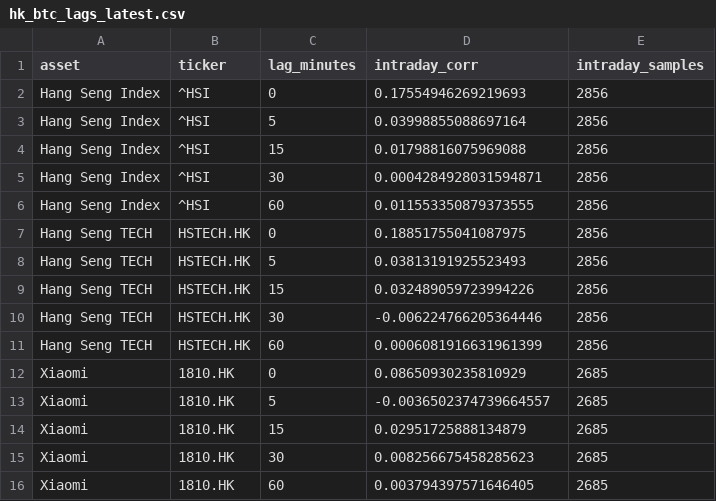
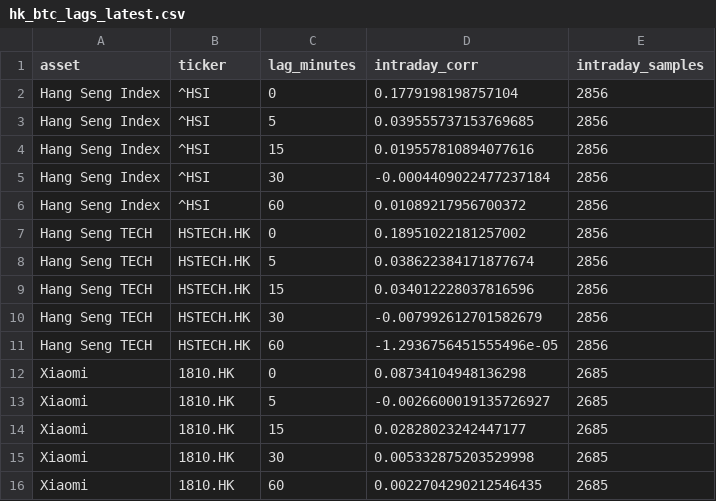
Before and after one commit to Patoinks/Test, a CSV file: data/hk_btc_lags_latest.csv, drawn as a sheet.

```diff
--- a/data/hk_btc_lags_latest.csv
+++ b/data/hk_btc_lags_latest.csv
@@ -1,16 +1,16 @@
 asset,ticker,lag_minutes,intraday_corr,intraday_samples
-Hang Seng Index,^HSI,0,0.17554946269219693,2856
-Hang Seng Index,^HSI,5,0.03998855088697164,2856
-Hang Seng Index,^HSI,15,0.01798816075969088,2856
-Hang Seng Index,^HSI,30,0.0004284928031594871,2856
-Hang Seng Index,^HSI,60,0.011553350879373555,2856
-Hang Seng TECH,HSTECH.HK,0,0.18851755041087975,2856
-Hang Seng TECH,HSTECH.HK,5,0.03813191925523493,2856
-Hang Seng TECH,HSTECH.HK,15,0.032489059723994226,2856
-Hang Seng TECH,HSTECH.HK,30,-0.006224766205364446,2856
-Hang Seng TECH,HSTECH.HK,60,0.0006081916631961399,2856
-Xiaomi,1810.HK,0,0.08650930235810929,2685
-Xiaomi,1810.HK,5,-0.0036502374739664557,2685
-Xiaomi,1810.HK,15,0.02951725888134879,2685
-Xiaomi,1810.HK,30,0.008256675458285623,2685
-Xiaomi,1810.HK,60,0.003794397571646405,2685
+Hang Seng Index,^HSI,0,0.1779198198757104,2856
+Hang Seng Index,^HSI,5,0.039555737153769685,2856
+Hang Seng Index,^HSI,15,0.019557810894077616,2856
+Hang Seng Index,^HSI,30,-0.0004409022477237184,2856
+Hang Seng Index,^HSI,60,0.01089217956700372,2856
+Hang Seng TECH,HSTECH.HK,0,0.18951022181257002,2856
+Hang Seng TECH,HSTECH.HK,5,0.038622384171877674,2856
+Hang Seng TECH,HSTECH.HK,15,0.034012228037816596,2856
+Hang Seng TECH,HSTECH.HK,30,-0.007992612701582679,2856
+Hang Seng TECH,HSTECH.HK,60,-1.2936756451555496e-05,2856
+Xiaomi,1810.HK,0,0.08734104948136298,2685
+Xiaomi,1810.HK,5,-0.0026600019135726927,2685
+Xiaomi,1810.HK,15,0.02828023242447177,2685
+Xiaomi,1810.HK,30,0.005332875203529998,2685
+Xiaomi,1810.HK,60,0.0022704290212546435,2685
```
Also changed, not shown: data/hk_btc_history.csv, data/hk_btc_latest.csv, 6 other files.
